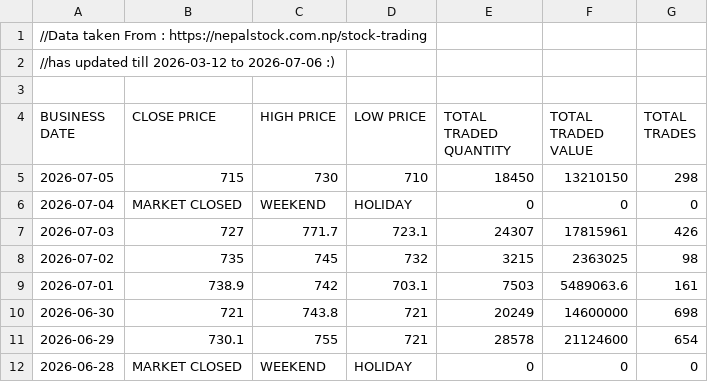
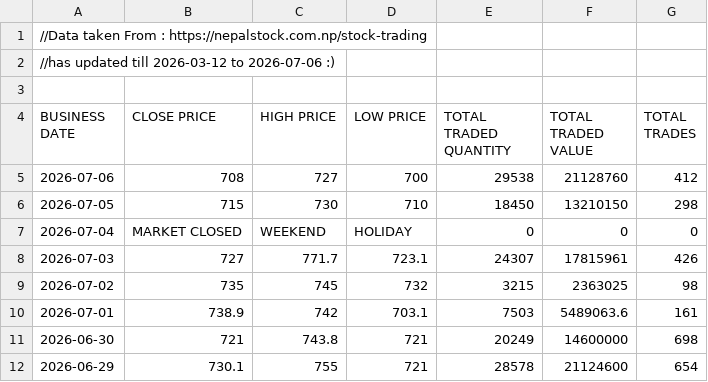
Before and after one commit to sushanttds-jpg/HfIN_Analysis_Using_Python, a CSV file: Stock Trading of Hotel Forest Inn Limited.csv, drawn as a sheet; only a part is shown; the shorter side is filled out with more unchanged rows.

Commit message:
Update Stock Trading of Hotel Forest Inn Limited.csv

```diff
--- a/Stock Trading of Hotel Forest Inn Limited.csv
+++ b/Stock Trading of Hotel Forest Inn Limited.csv
@@ -4,2 +4,3 @@
 BUSINESS DATE,CLOSE PRICE,HIGH PRICE,LOW PRICE,TOTAL TRADED QUANTITY,TOTAL TRADED VALUE,TOTAL TRADES
+2026-07-06,708,727,700,29538,21128760,412
 2026-07-05,715,730,710,18450,13210150,298
```
